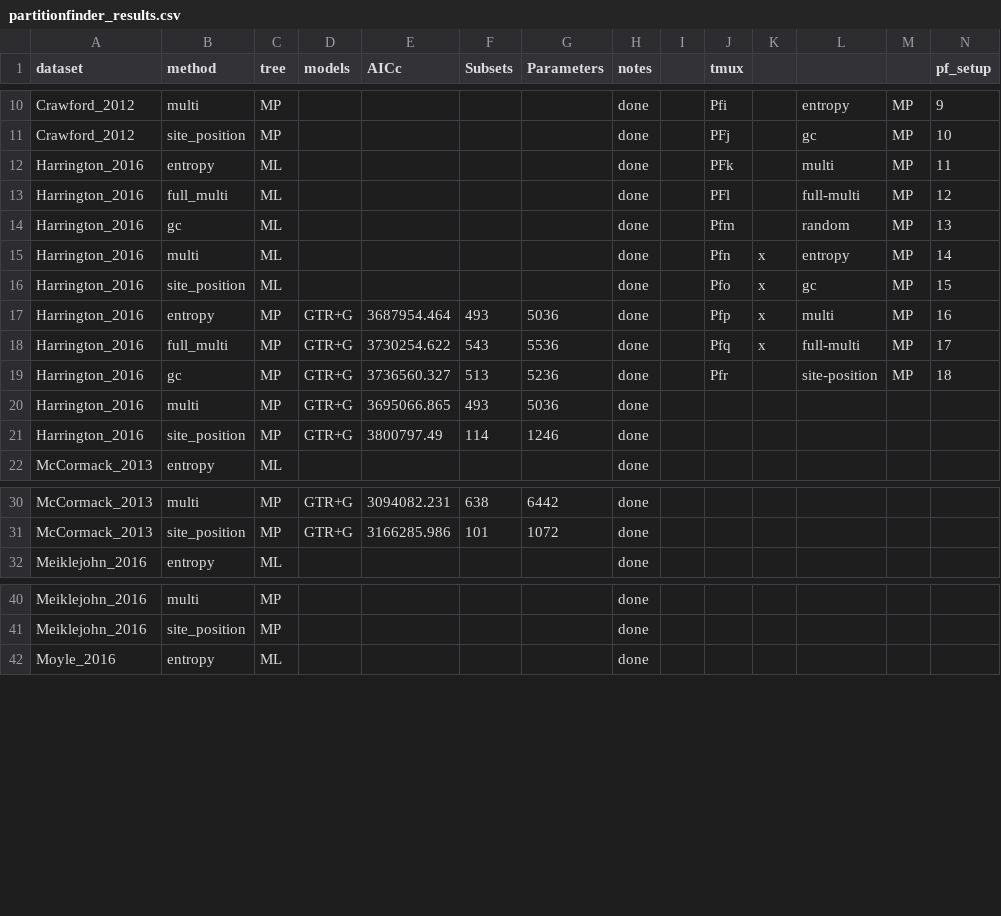
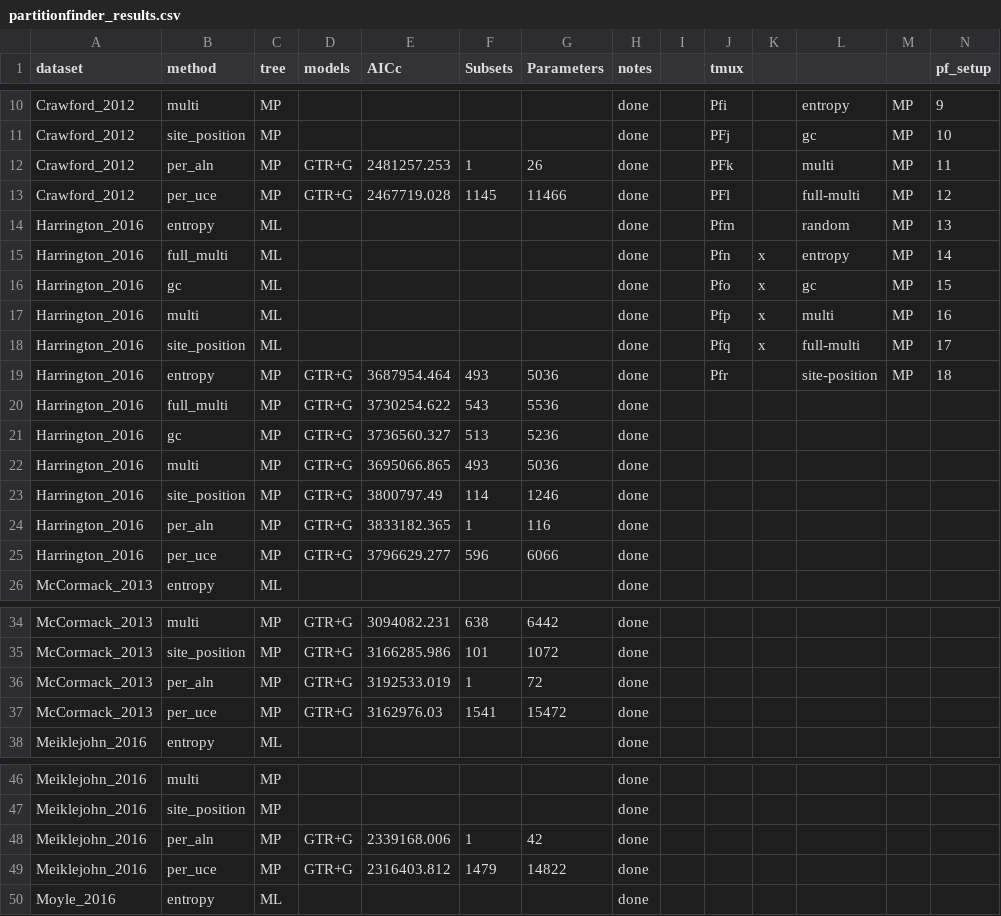
Before and after one commit to Tagliacollo/PartitionUCE, a CSV file: processed_data/partitionfinder_results.csv, drawn as a sheet; only a part is shown, gaps mark what is left out; removed rows and columns are numbered as before the commit, all else as after; rows hold the shown columns only; the diff covers the shown part only; the diff names each change by its address in the sheet, - before the commit and + after, or states it on an @@ line.

Commit message:
updated csv - PF results
added new PF results to the csv file.

```diff
--- a/processed_data/partitionfinder_results.csv
+++ b/processed_data/partitionfinder_results.csv
-row 12: Harrington_2016 | entropy | ML |  |  |  |  | done |  | PFk |  | multi | MP | 11
-row 13: Harrington_2016 | full_multi | ML |  |  |  |  | done |  | PFl |  | full-multi | MP | 12
+row 12: Crawford_2012 | per_aln | MP | GTR+G | 2481257.253 | 1 | 26 | done |  | PFk |  | multi | MP | 11
+row 13: Crawford_2012 | per_uce | MP | GTR+G | 2467719.028 | 1145 | 11466 | done |  | PFl |  | full-multi | MP | 12
-B14 (method): gc
+B14 (method): entropy
-B15 (method): multi
+B15 (method): full_multi
-B16 (method): site_position
+B16 (method): gc
-B17 (method): entropy
+B17 (method): multi
-C17:C18 (tree): MP
+C17:C18 (tree): ML
-D17:D18 (models): GTR+G
+D17:D18 (models): (empty)
-E17 (AICc): 3687954.464
+E17 (AICc): (empty)
-F17 (Subsets): 493
+F17 (Subsets): (empty)
-G17 (Parameters): 5036
+G17 (Parameters): (empty)
-B18 (method): full_multi
+B18 (method): site_position
-E18 (AICc): 3730254.622
+E18 (AICc): (empty)
-F18 (Subsets): 543
+F18 (Subsets): (empty)
-G18 (Parameters): 5536
+G18 (Parameters): (empty)
-B19 (method): gc
+B19 (method): entropy
-E19 (AICc): 3736560.327
+E19 (AICc): 3687954.464
-F19 (Subsets): 513
+F19 (Subsets): 493
-G19 (Parameters): 5236
+G19 (Parameters): 5036
+row 20: Harrington_2016 | full_multi | MP | GTR+G | 3730254.622 | 543 | 5536 | done
+row 21: Harrington_2016 | gc | MP | GTR+G | 3736560.327 | 513 | 5236 | done
+row 24: Harrington_2016 | per_aln | MP | GTR+G | 3833182.365 | 1 | 116 | done
+row 25: Harrington_2016 | per_uce | MP | GTR+G | 3796629.277 | 596 | 6066 | done
+row 36: McCormack_2013 | per_aln | MP | GTR+G | 3192533.019 | 1 | 72 | done
+row 37: McCormack_2013 | per_uce | MP | GTR+G | 3162976.03 | 1541 | 15472 | done
+row 48: Meiklejohn_2016 | per_aln | MP | GTR+G | 2339168.006 | 1 | 42 | done
+row 49: Meiklejohn_2016 | per_uce | MP | GTR+G | 2316403.812 | 1479 | 14822 | done
```
Also changed, not shown: 2 added rows elsewhere in this file.
